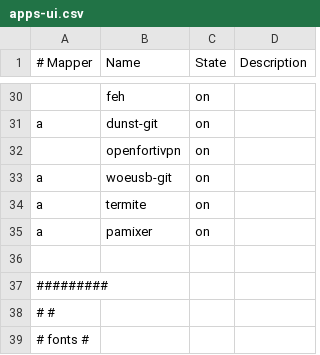
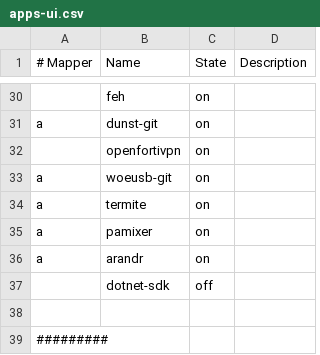
Before and after one commit to cabaalexander/dotfiles, a CSV file: config/apps-ui.csv, drawn as a sheet; only a part is shown, gaps mark what is left out; the shorter side is filled out with more unchanged rows.

```diff
--- a/config/apps-ui.csv
+++ b/config/apps-ui.csv
@@ -35,2 +35,4 @@ a,termite,on,
 a,pamixer,on,
+a,arandr,on,
+,dotnet-sdk,off,
 
```
Also changed, not shown: config/apps-common.csv, 6 other files.
